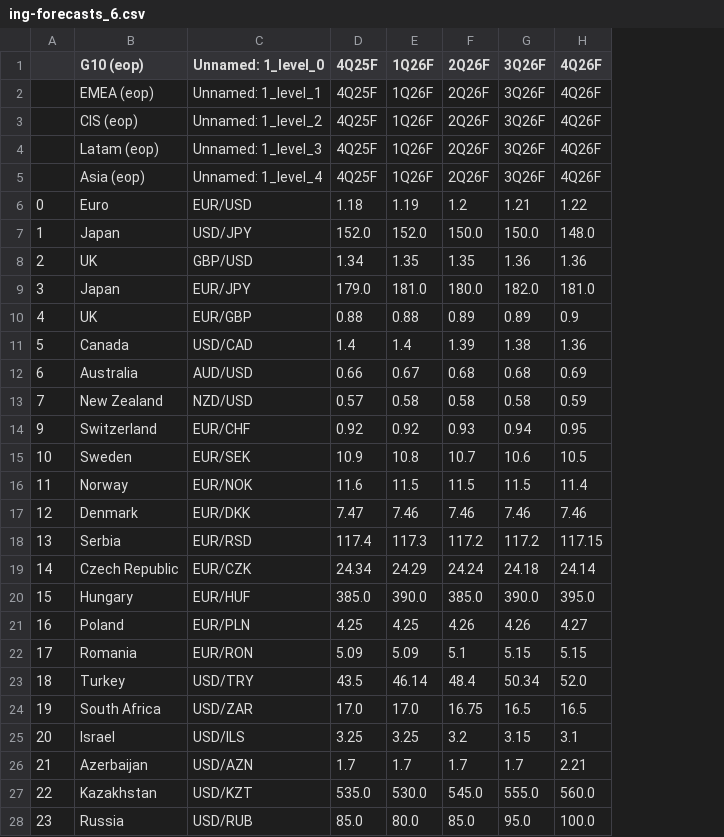
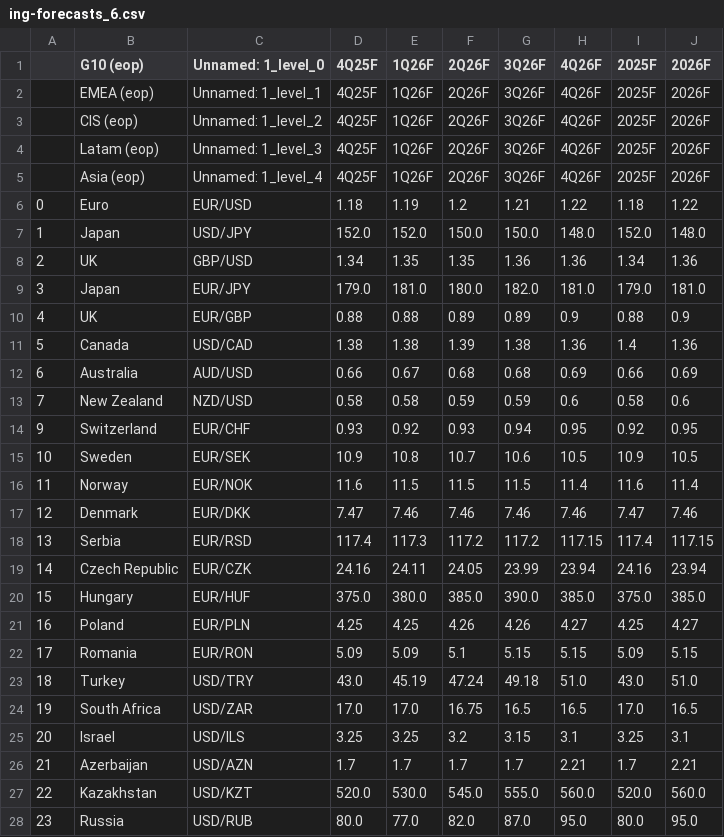
Before and after one commit to cmangla/boe-rate-forecast-tracker, a CSV file: ing-forecasts_6.csv, drawn as a sheet; only a part is shown; the diff covers the shown part only; the diff names each change by its address in the sheet, - before the commit and + after, or states it on an @@ line.

```diff
--- a/ing-forecasts_6.csv
+++ b/ing-forecasts_6.csv
+column I (2025F), rows 2-28: 2025F | 2025F | 2025F | 2025F | 1.18 | 152.0 | 1.34 | 179.0 | 0.88 | 1.4 | 0.66 | 0.58 | 0.92 | 10.9 | 11.6 | 7.47 | 117.4 | 24.16 | 375.0 | 4.25 | 5.09 | 43.0 | 17.0 | 3.25 | 1.7 | 520.0 | 80.0
+column J (2026F), rows 2-28: 2026F | 2026F | 2026F | 2026F | 1.22 | 148.0 | 1.36 | 181.0 | 0.9 | 1.36 | 0.69 | 0.6 | 0.95 | 10.5 | 11.4 | 7.46 | 117.15 | 23.94 | 385.0 | 4.27 | 5.15 | 51.0 | 16.5 | 3.1 | 2.21 | 560.0 | 95.0
-D11 (4Q25F): 1.4
+D11 (4Q25F): 1.38
-E11 (1Q26F): 1.4
+E11 (1Q26F): 1.38
-D13 (4Q25F): 0.57
+D13 (4Q25F): 0.58
-F13 (2Q26F): 0.58
+F13 (2Q26F): 0.59
-G13 (3Q26F): 0.58
+G13 (3Q26F): 0.59
-H13 (4Q26F): 0.59
+H13 (4Q26F): 0.6
-D14 (4Q25F): 0.92
+D14 (4Q25F): 0.93
-D19 (4Q25F): 24.34
+D19 (4Q25F): 24.16
-E19 (1Q26F): 24.29
+E19 (1Q26F): 24.11
-F19 (2Q26F): 24.24
+F19 (2Q26F): 24.05
-G19 (3Q26F): 24.18
+G19 (3Q26F): 23.99
-H19 (4Q26F): 24.14
+H19 (4Q26F): 23.94
-D20 (4Q25F): 385.0
+D20 (4Q25F): 375.0
-E20 (1Q26F): 390.0
+E20 (1Q26F): 380.0
-H20 (4Q26F): 395.0
+H20 (4Q26F): 385.0
-D23 (4Q25F): 43.5
+D23 (4Q25F): 43.0
-E23 (1Q26F): 46.14
+E23 (1Q26F): 45.19
-F23 (2Q26F): 48.4
+F23 (2Q26F): 47.24
-G23 (3Q26F): 50.34
+G23 (3Q26F): 49.18
-H23 (4Q26F): 52.0
+H23 (4Q26F): 51.0
-D27 (4Q25F): 535.0
+D27 (4Q25F): 520.0
-D28 (4Q25F): 85.0
+D28 (4Q25F): 80.0
-E28 (1Q26F): 80.0
+E28 (1Q26F): 77.0
-F28 (2Q26F): 85.0
+F28 (2Q26F): 82.0
-G28 (3Q26F): 95.0
+G28 (3Q26F): 87.0
-H28 (4Q26F): 100.0
+H28 (4Q26F): 95.0
```
Also changed, not shown: 23 edited cells elsewhere in this file, ing-forecasts_8.csv, 2 other files.
